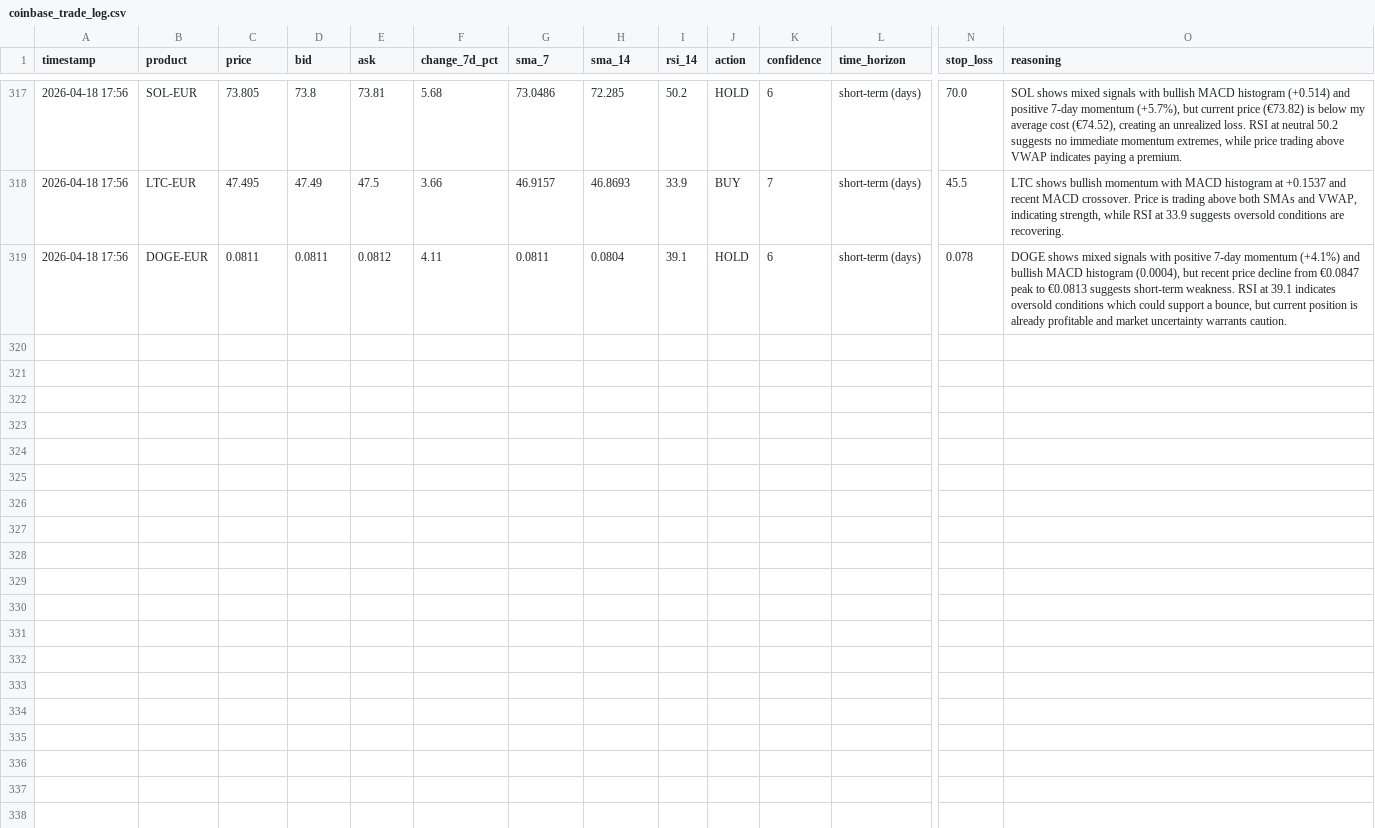
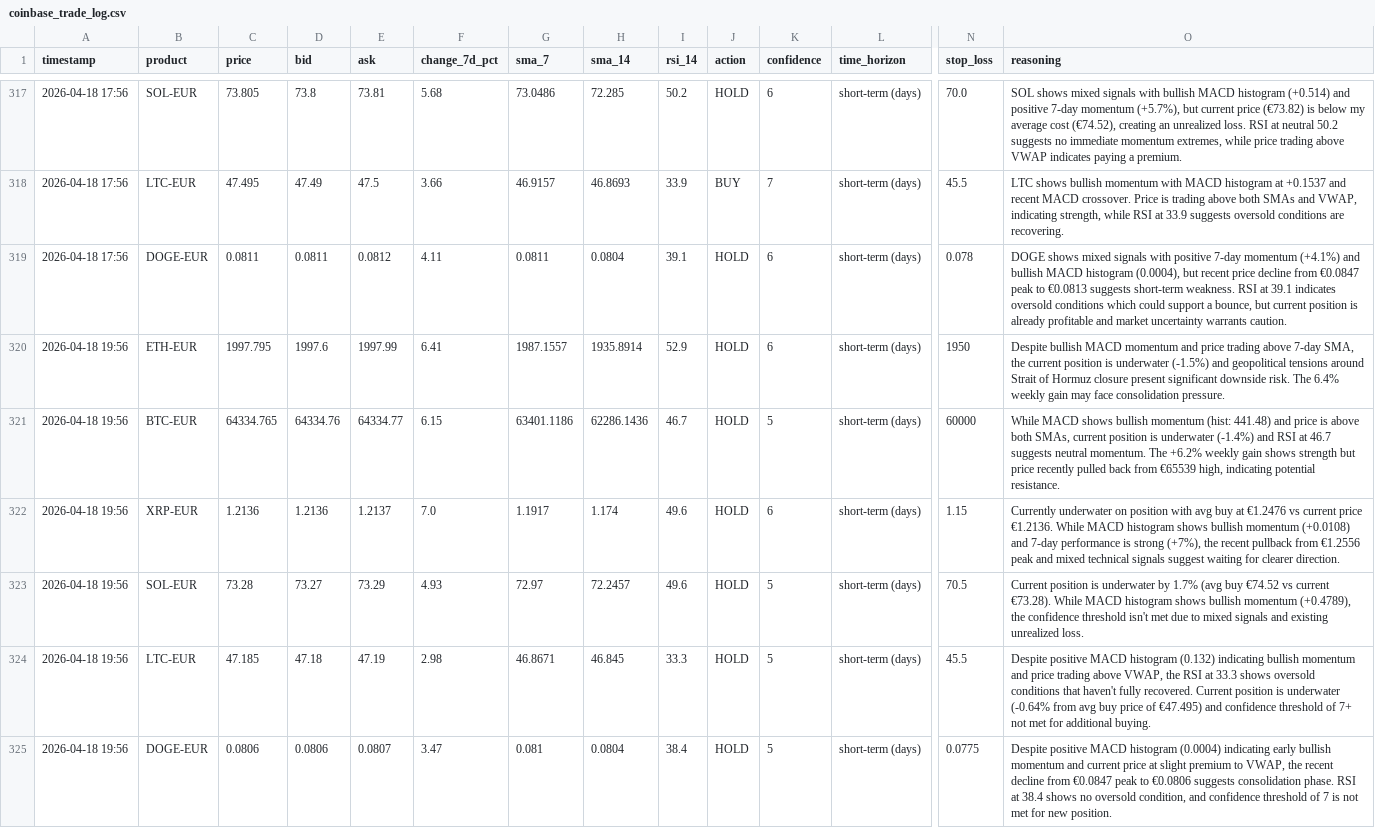
Before and after one commit to mfx-frid/eth-trader, a CSV file: coinbase_trade_log.csv, drawn as a sheet; only a part is shown, gaps mark what is left out; rows hold the shown columns only; the diff names each change by its address in the sheet, - before the commit and + after, or states it on an @@ line.

```diff
--- a/coinbase_trade_log.csv
+++ b/coinbase_trade_log.csv
+row 320: 2026-04-18 19:56 | ETH-EUR | 1997.795 | 1997.6 | 1997.99 | 6.41 | 1987.1557 | 1935.8914 | 52.9 | HOLD | 6 | short-term (days) | 1950 | Despite bullish MACD momentum and price trading above 7-day SMA, the current position is underwater (-1.5%) and geopolitical tensions around Strait of Hormuz closure present significant downside risk. The 6.4% weekly gain may face consolidation pressure.
+row 321: 2026-04-18 19:56 | BTC-EUR | 64334.765 | 64334.76 | 64334.77 | 6.15 | 63401.1186 | 62286.1436 | 46.7 | HOLD | 5 | short-term (days) | 60000 | While MACD shows bullish momentum (hist: 441.48) and price is above both SMAs, current position is underwater (-1.4%) and RSI at 46.7 suggests neutral momentum. The +6.2% weekly gain shows strength but price recently pulled back from €65539 high, indicating potential resistance.
+row 322: 2026-04-18 19:56 | XRP-EUR | 1.2136 | 1.2136 | 1.2137 | 7.0 | 1.1917 | 1.174 | 49.6 | HOLD | 6 | short-term (days) | 1.15 | Currently underwater on position with avg buy at €1.2476 vs current price €1.2136. While MACD histogram shows bullish momentum (+0.0108) and 7-day performance is strong (+7%), the recent pullback from €1.2556 peak and mixed technical signals suggest waiting for clearer direction.
+row 323: 2026-04-18 19:56 | SOL-EUR | 73.28 | 73.27 | 73.29 | 4.93 | 72.97 | 72.2457 | 49.6 | HOLD | 5 | short-term (days) | 70.5 | Current position is underwater by 1.7% (avg buy €74.52 vs current €73.28). While MACD histogram shows bullish momentum (+0.4789), the confidence threshold isn't met due to mixed signals and existing unrealized loss.
+row 324: 2026-04-18 19:56 | LTC-EUR | 47.185 | 47.18 | 47.19 | 2.98 | 46.8671 | 46.845 | 33.3 | HOLD | 5 | short-term (days) | 45.5 | Despite positive MACD histogram (0.132) indicating bullish momentum and price trading above VWAP, the RSI at 33.3 shows oversold conditions that haven't fully recovered. Current position is underwater (-0.64% from avg buy price of €47.495) and confidence threshold of 7+ not met for additional buying.
+row 325: 2026-04-18 19:56 | DOGE-EUR | 0.0806 | 0.0806 | 0.0807 | 3.47 | 0.081 | 0.0804 | 38.4 | HOLD | 5 | short-term (days) | 0.0775 | Despite positive MACD histogram (0.0004) indicating early bullish momentum and current price at slight premium to VWAP, the recent decline from €0.0847 peak to €0.0806 suggests consolidation phase. RSI at 38.4 shows no oversold condition, and confidence threshold of 7 is not met for new position.
```
